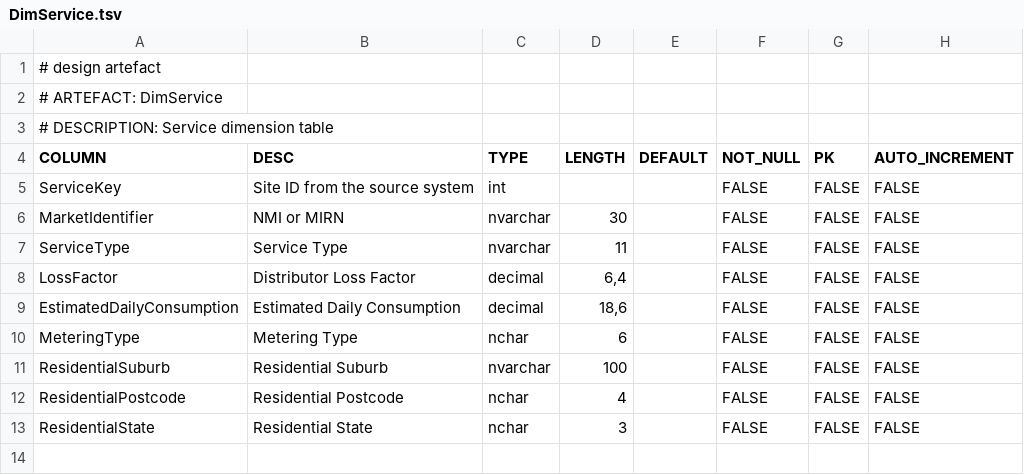
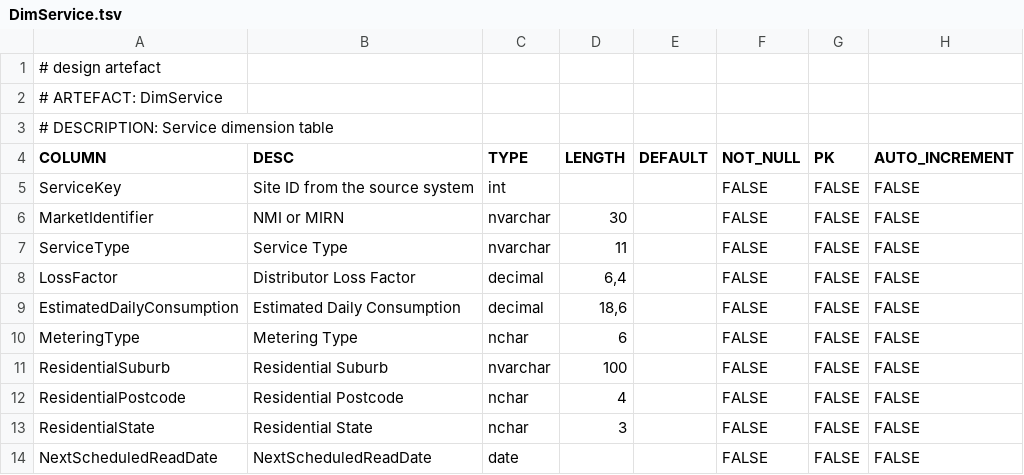
Before and after one commit to melvinwi/EDWCI, a TSV file: datastore/DimService.tsv, drawn as a sheet.

Commit message:
DimService update
Added NextScheduledReadDate

```diff
--- a/datastore/DimService.tsv
+++ b/datastore/DimService.tsv
@@ -13 +13,2 @@ ResidentialPostcode	Residential Postcode	nchar	4		FALSE	FALSE	FALSE
 ResidentialState	Residential State	nchar	3		FALSE	FALSE	FALSE
+NextScheduledReadDate	NextScheduledReadDate	date			FALSE	FALSE	FALSE
```
Also changed, not shown: datastore/DICTIONARY.tsv, transformations/TRANSFORM_DimService.tsv, 5 other files.
